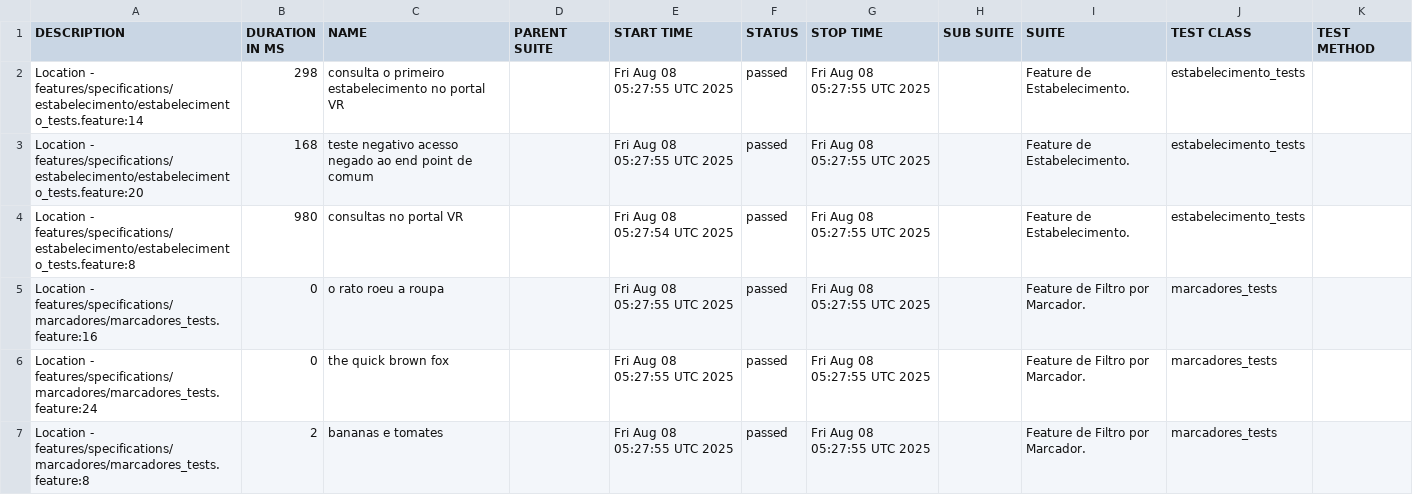
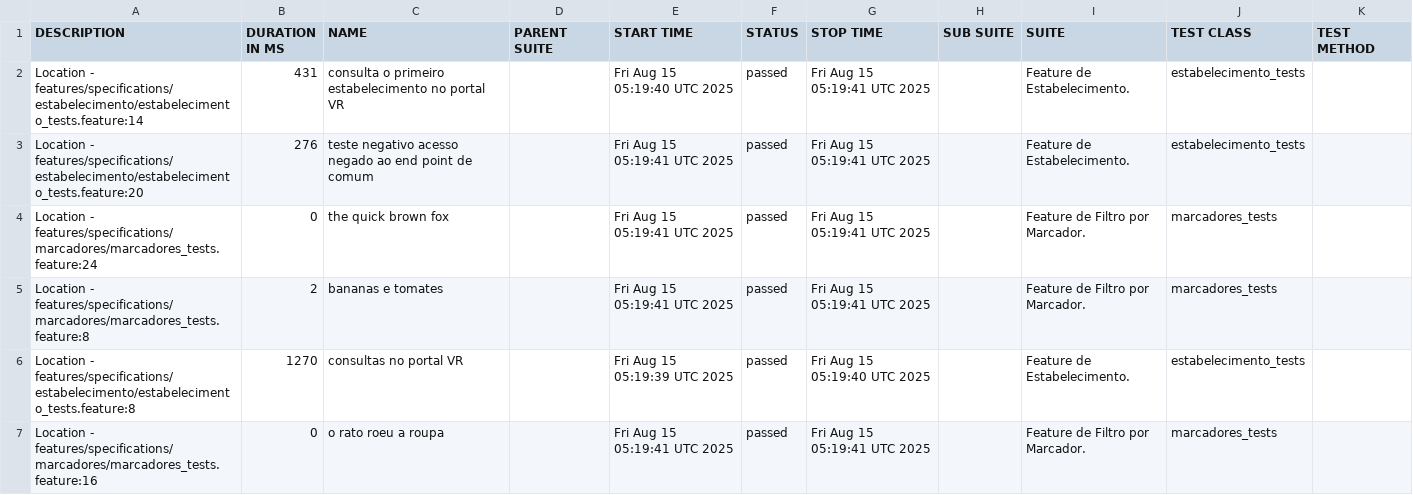
Before and after one commit to reinaldorossetti/cucumber_ruby_httparty, a CSV file: allure-report/data/suites.csv, drawn as a sheet.

```diff
--- a/allure-report/data/suites.csv
+++ b/allure-report/data/suites.csv
@@ -1,7 +1,7 @@
 "DESCRIPTION","DURATION IN MS","NAME","PARENT SUITE","START TIME","STATUS","STOP TIME","SUB SUITE","SUITE","TEST CLASS","TEST METHOD"
-"Location - features/specifications/estabelecimento/estabelecimento_tests.feature:14","298","consulta o primeiro estabelecimento no portal VR","","Fri Aug 08 05:27:55 UTC 2025","passed","Fri Aug 08 05:27:55 UTC 2025","","Feature de Estabelecimento.","estabelecimento_tests",""
-"Location - features/specifications/estabelecimento/estabelecimento_tests.feature:20","168","teste negativo acesso negado ao end point de comum","","Fri Aug 08 05:27:55 UTC 2025","passed","Fri Aug 08 05:27:55 UTC 2025","","Feature de Estabelecimento.","estabelecimento_tests",""
-"Location - features/specifications/estabelecimento/estabelecimento_tests.feature:8","980","consultas no portal VR","","Fri Aug 08 05:27:54 UTC 2025","passed","Fri Aug 08 05:27:55 UTC 2025","","Feature de Estabelecimento.","estabelecimento_tests",""
-"Location - features/specifications/marcadores/marcadores_tests.feature:16","0","o rato roeu a roupa","","Fri Aug 08 05:27:55 UTC 2025","passed","Fri Aug 08 05:27:55 UTC 2025","","Feature de Filtro por Marcador.","marcadores_tests",""
-"Location - features/specifications/marcadores/marcadores_tests.feature:24","0","the quick brown fox","","Fri Aug 08 05:27:55 UTC 2025","passed","Fri Aug 08 05:27:55 UTC 2025","","Feature de Filtro por Marcador.","marcadores_tests",""
-"Location - features/specifications/marcadores/marcadores_tests.feature:8","2","bananas e tomates","","Fri Aug 08 05:27:55 UTC 2025","passed","Fri Aug 08 05:27:55 UTC 2025","","Feature de Filtro por Marcador.","marcadores_tests",""
+"Location - features/specifications/estabelecimento/estabelecimento_tests.feature:14","431","consulta o primeiro estabelecimento no portal VR","","Fri Aug 15 05:19:40 UTC 2025","passed","Fri Aug 15 05:19:41 UTC 2025","","Feature de Estabelecimento.","estabelecimento_tests",""
+"Location - features/specifications/estabelecimento/estabelecimento_tests.feature:20","276","teste negativo acesso negado ao end point de comum","","Fri Aug 15 05:19:41 UTC 2025","passed","Fri Aug 15 05:19:41 UTC 2025","","Feature de Estabelecimento.","estabelecimento_tests",""
+"Location - features/specifications/marcadores/marcadores_tests.feature:24","0","the quick brown fox","","Fri Aug 15 05:19:41 UTC 2025","passed","Fri Aug 15 05:19:41 UTC 2025","","Feature de Filtro por Marcador.","marcadores_tests",""
+"Location - features/specifications/marcadores/marcadores_tests.feature:8","2","bananas e tomates","","Fri Aug 15 05:19:41 UTC 2025","passed","Fri Aug 15 05:19:41 UTC 2025","","Feature de Filtro por Marcador.","marcadores_tests",""
+"Location - features/specifications/estabelecimento/estabelecimento_tests.feature:8","1270","consultas no portal VR","","Fri Aug 15 05:19:39 UTC 2025","passed","Fri Aug 15 05:19:40 UTC 2025","","Feature de Estabelecimento.","estabelecimento_tests",""
+"Location - features/specifications/marcadores/marcadores_tests.feature:16","0","o rato roeu a roupa","","Fri Aug 15 05:19:41 UTC 2025","passed","Fri Aug 15 05:19:41 UTC 2025","","Feature de Filtro por Marcador.","marcadores_tests",""
```
Also changed, not shown: allure-report/data/behaviors.csv, 32 other files.
